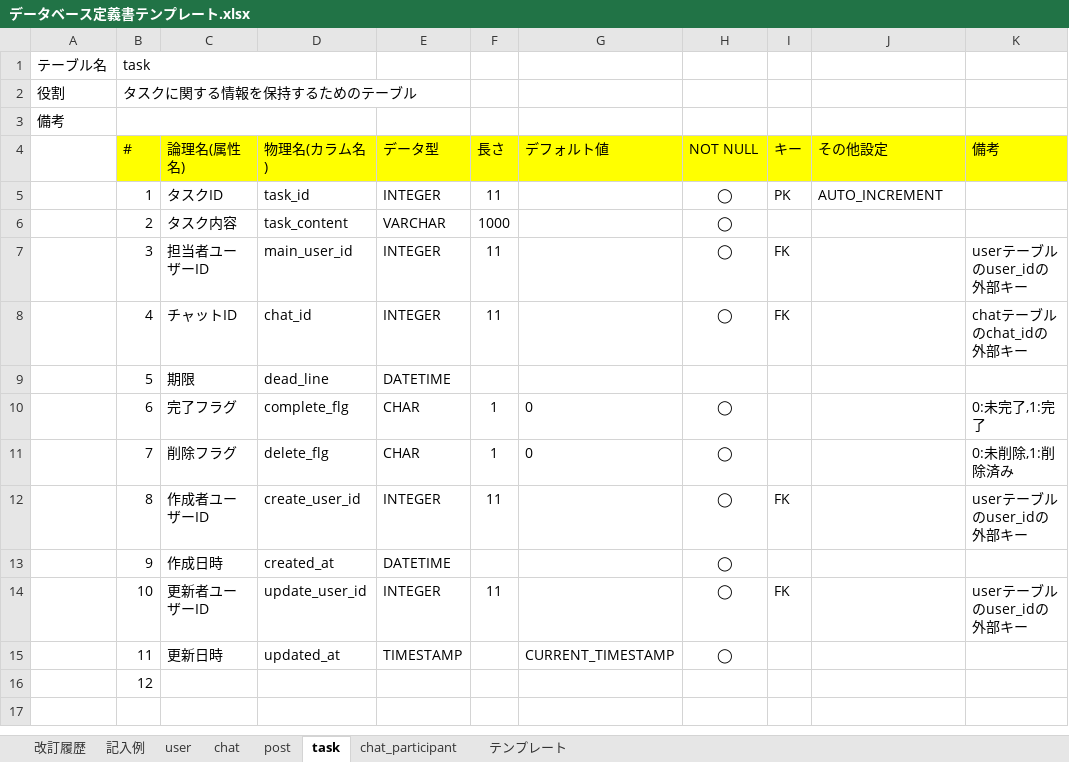
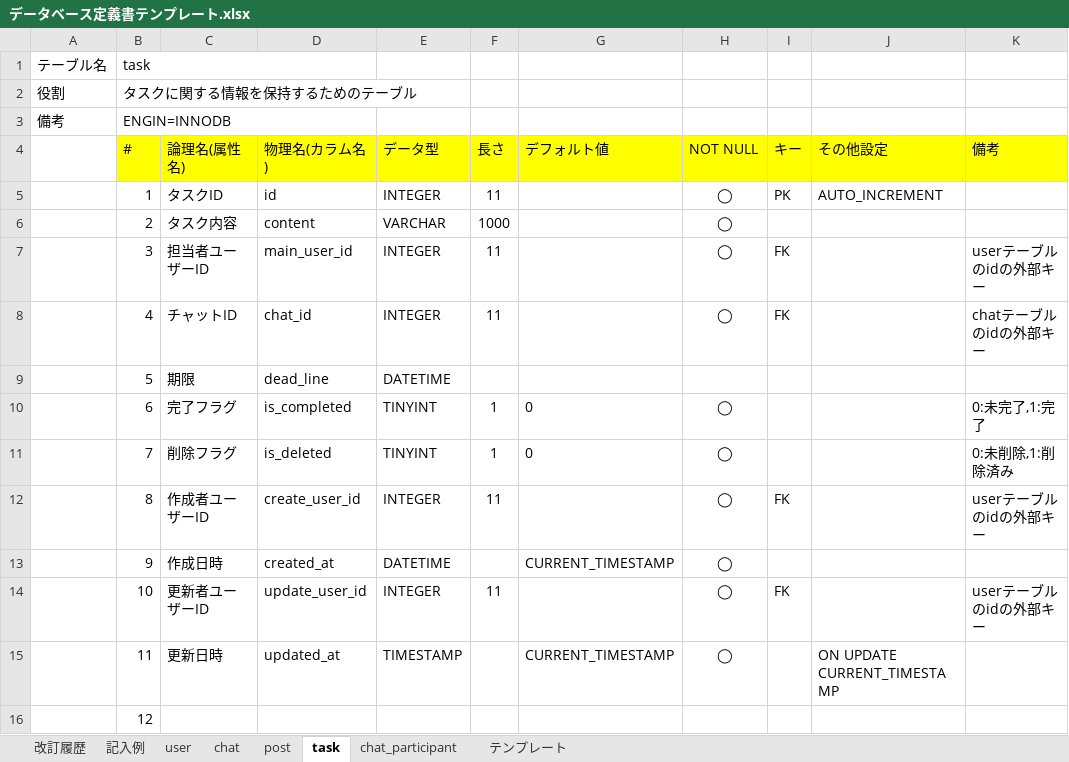
Before and after one commit to kazuyanakata/quelcode-db, an Excel workbook: db/db-challenge2/データベース定義書テンプレート.xlsx, sheet task, drawn as a sheet; values as stored, in another font and other column widths than the file's, no borders; the diff names each change by its address in the sheet, - before the commit and + after, or states it on an @@ line.

```diff
--- a/db/db-challenge2/データベース定義書テンプレート.xlsx (sheet task)
+++ b/db/db-challenge2/データベース定義書テンプレート.xlsx (sheet task)
-B3 (#): (empty)
+B3 (#): ENGIN=INNODB
-D5 (物理名(カラム名)): task_id
+D5 (物理名(カラム名)): id
-D6 (物理名(カラム名)): task_content
+D6 (物理名(カラム名)): content
-K7 (備考): userテーブルのuser_idの外部キー
+K7 (備考): userテーブルのidの外部キー
-K8 (備考): chatテーブルのchat_idの外部キー
+K8 (備考): chatテーブルのidの外部キー
-D10 (物理名(カラム名)): complete_flg
+D10 (物理名(カラム名)): is_completed
-E10:E11 (データ型): CHAR
+E10:E11 (データ型): TINYINT
-D11 (物理名(カラム名)): delete_flg
+D11 (物理名(カラム名)): is_deleted
-K12 (備考): userテーブルのuser_idの外部キー
+K12 (備考): userテーブルのidの外部キー
-G13 (デフォルト値): (empty)
+G13 (デフォルト値): CURRENT_TIMESTAMP
-K14 (備考): userテーブルのuser_idの外部キー
+K14 (備考): userテーブルのidの外部キー
-J15 (その他設定): (empty)
+J15 (その他設定): ON UPDATE CURRENT_TIMESTAMP
```
Also changed, not shown: sheet 改訂履歴, sheet chat, sheet user, sheet post, sheet chat_participant.
